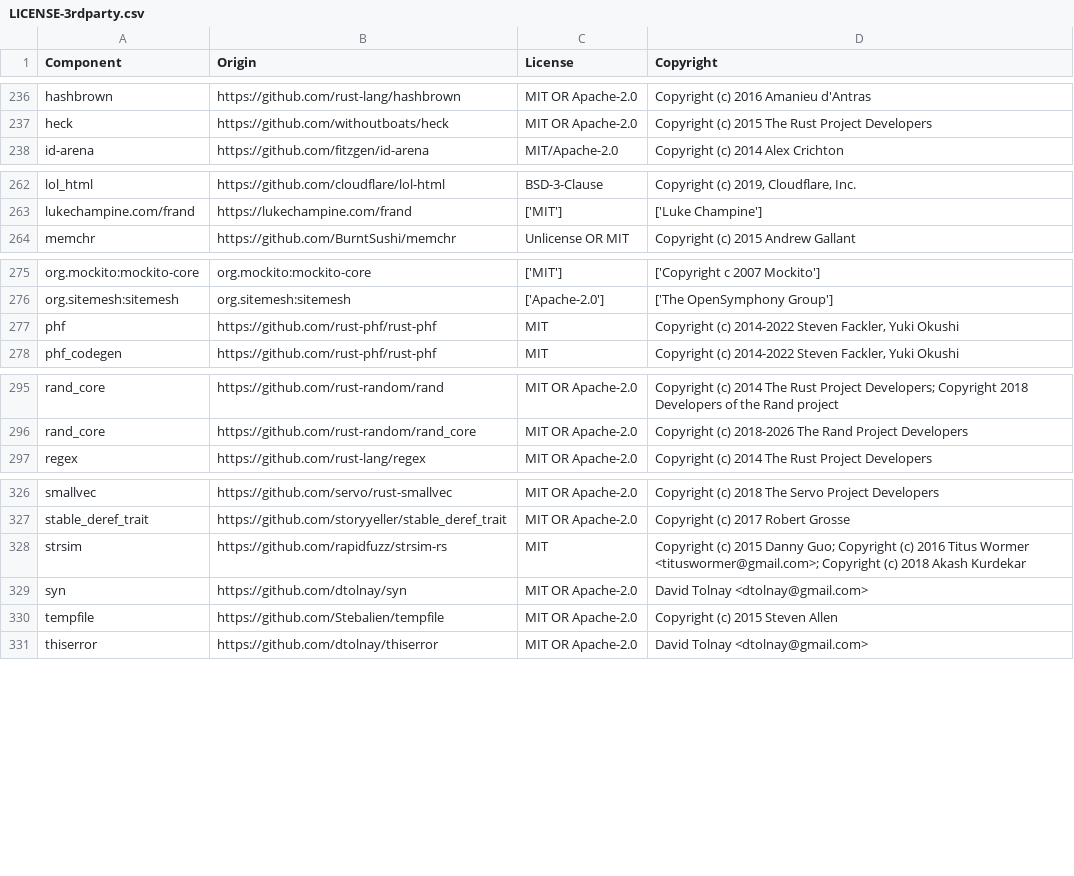
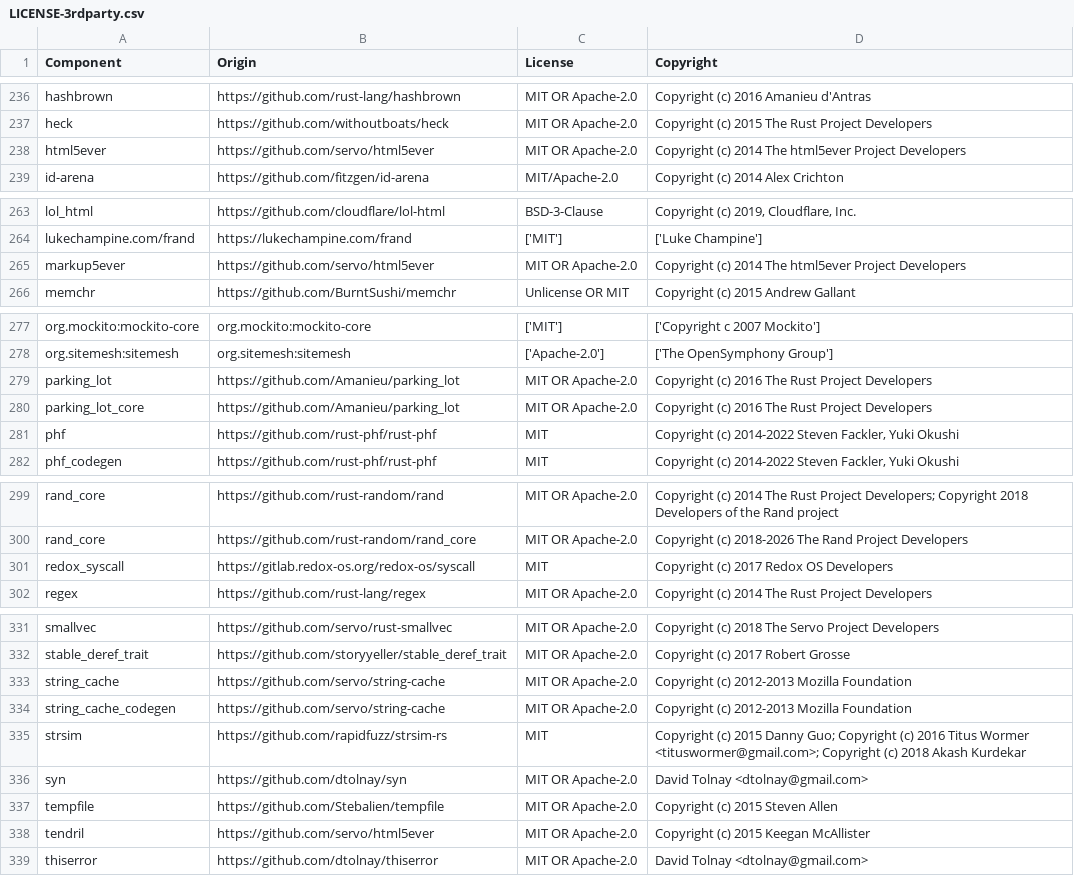
Before and after one commit to DataDog/inject-browser-sdk, a CSV file: LICENSE-3rdparty.csv, drawn as a sheet; only a part is shown, gaps mark what is left out; the diff covers the shown part only; the diff names each change by its address in the sheet, - before the commit and + after, or states it on an @@ line.

Commit message:
test(harness): add html5ever as a tree oracle, and a headless Chrome check
lol_html has a tokenizer but no tree builder, which is where most of the
oracle_differential crashes came from. html5ever, a spec-compliant tree
builder, now checks every injection by properties of the browser's tree
rather than by a predicted position, with a `<script data-dd-probe>` as
the snippet (tests/harness/tree.rs, `tree_verdict` in input.rs):

- P1: the output holds one probe, an HTML <script> outside templates,
  made of its own tag, and its text shows up nowhere else;
- P2: the output without the probe is the document;
- P3: the probe is a child of the head (or, markup ahead of the document
  having closed it, in the body before the <html>/<body> tag);
- P4: it follows the charset, X-UA-Compatible and CSP metas the injector
  walks to;
- P5: with HeadCloseTag, nothing but whitespace follows it in the head.

The corpus tests check them alongside lol_html, which stays, and so does
a new fuzz target, tree_oracle. All 841 crash files of both fuzz runs
pass. The corpora found three injector bugs, fixed here with regressions:

- a doctype not named html: the snippet went before it, which drops it;
- foreign content (<math>, <svg>) closing the head ahead of evidence: the
  snippet went into it, as a MathML or SVG <script>;
- a <frameset> doing the same: the snippet is dropped there, and the
  frameset makes the parser ignore <textarea>, which the injector took
  for RCDATA, putting the snippet inside a comment.

tools/browser-oracle/check.py replays inputs in chrome-headless-shell:
the same properties on Chrome's trees, html5ever's trees against
Chrome's, and a declared encoding surviving the snippet. The new
oracle_dump test feeds it, and replays inputs through html5ever alone.
The fuzz workflow runs tree_oracle, uploads each target's corpus, and
runs the browser oracle on the crashes and corpora nightly.

```diff
--- a/LICENSE-3rdparty.csv
+++ b/LICENSE-3rdparty.csv
+row 238: html5ever | https://github.com/servo/html5ever | MIT OR Apache-2.0 | Copyright (c) 2014 The html5ever Project Developers
+row 265: markup5ever | https://github.com/servo/html5ever | MIT OR Apache-2.0 | Copyright (c) 2014 The html5ever Project Developers
+row 279: parking_lot | https://github.com/Amanieu/parking_lot | MIT OR Apache-2.0 | Copyright (c) 2016 The Rust Project Developers
+row 280: parking_lot_core | https://github.com/Amanieu/parking_lot | MIT OR Apache-2.0 | Copyright (c) 2016 The Rust Project Developers
+row 301: redox_syscall | https://gitlab.redox-os.org/redox-os/syscall | MIT | Copyright (c) 2017 Redox OS Developers
+row 333: string_cache | https://github.com/servo/string-cache | MIT OR Apache-2.0 | Copyright (c) 2012-2013 Mozilla Foundation
+row 334: string_cache_codegen | https://github.com/servo/string-cache | MIT OR Apache-2.0 | Copyright (c) 2012-2013 Mozilla Foundation
+row 338: tendril | https://github.com/servo/html5ever | MIT OR Apache-2.0 | Copyright (c) 2015 Keegan McAllister
```
Also changed, not shown: 1 added row elsewhere in this file, 16 other files.
